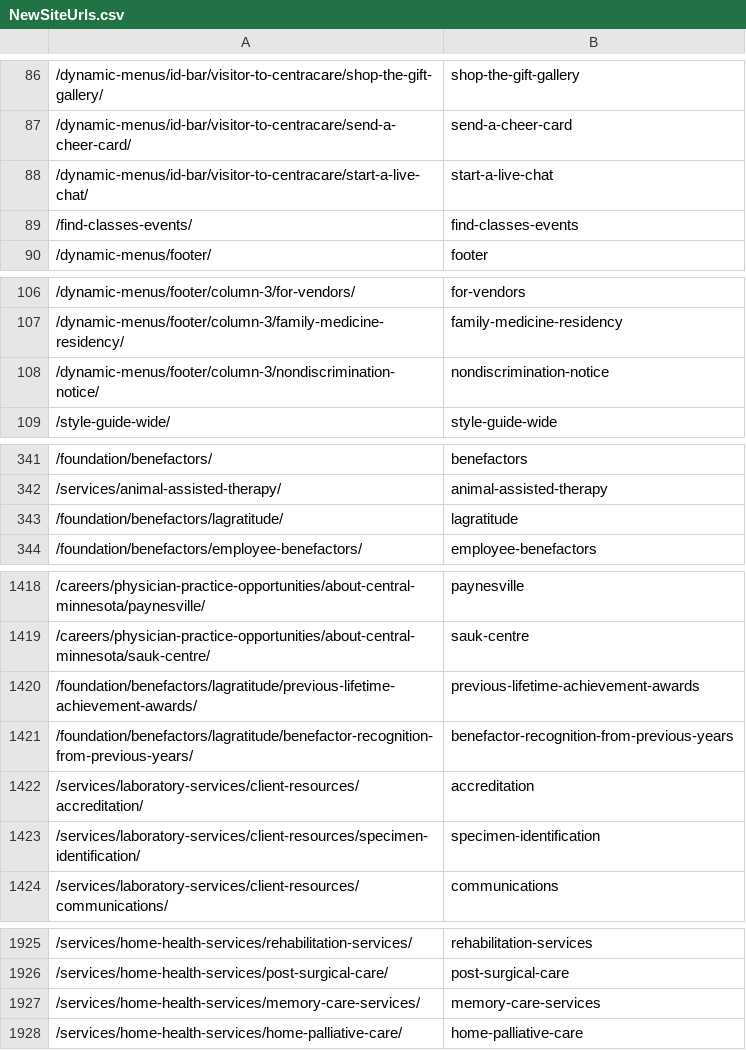
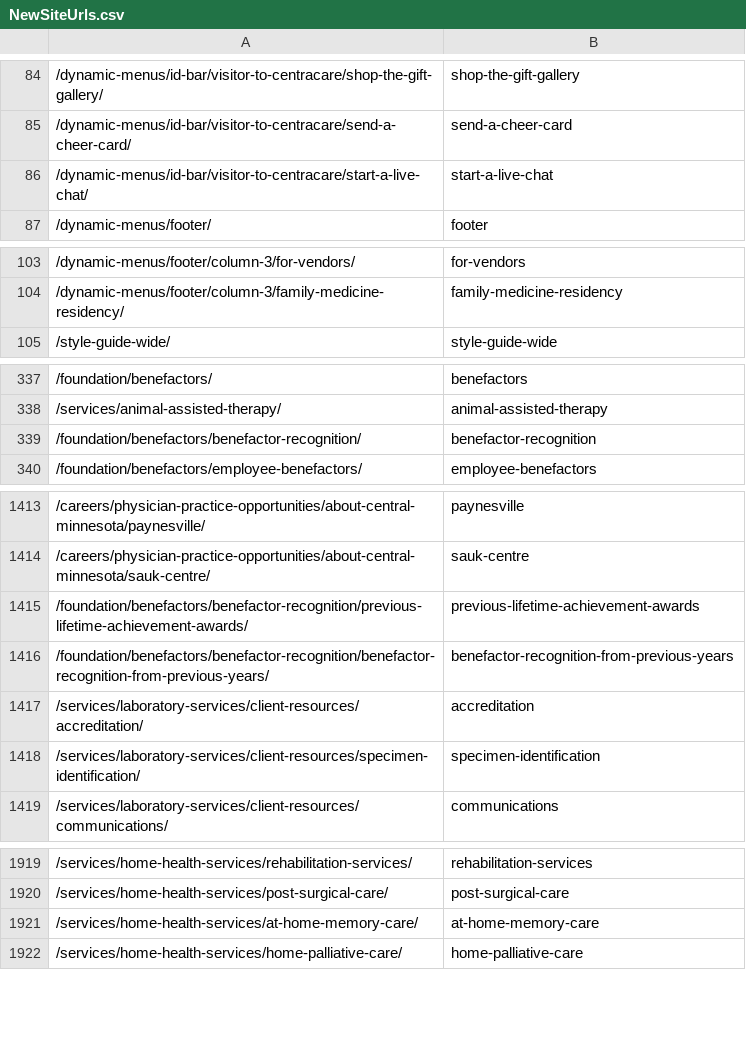
Before and after one commit to tdarrow7/RedirectMachine, a CSV file: NewSiteUrls.csv, drawn as a sheet; only a part is shown, gaps mark what is left out; the diff covers the shown part only.

```diff
--- a/NewSiteUrls.csv
+++ b/NewSiteUrls.csv
@@ -88,3 +86,2 @@
 /dynamic-menus/id-bar/visitor-to-centracare/start-a-live-chat/,start-a-live-chat
-/find-classes-events/,find-classes-events
 /dynamic-menus/footer/,footer
@@ -107,3 +104,2 @@
 /dynamic-menus/footer/column-3/family-medicine-residency/,family-medicine-residency
-/dynamic-menus/footer/column-3/nondiscrimination-notice/,nondiscrimination-notice
 /style-guide-wide/,style-guide-wide
@@ -342,3 +338,3 @@
 /services/animal-assisted-therapy/,animal-assisted-therapy
-/foundation/benefactors/lagratitude/,lagratitude
+/foundation/benefactors/benefactor-recognition/,benefactor-recognition
 /foundation/benefactors/employee-benefactors/,employee-benefactors
@@ -1419,4 +1414,4 @@
 /careers/physician-practice-opportunities/about-central-minnesota/sauk-centre/,sauk-centre
-/foundation/benefactors/lagratitude/previous-lifetime-achievement-awards/,previous-lifetime-achievement-awards
-/foundation/benefactors/lagratitude/benefactor-recognition-from-previous-years/,benefactor-recognition-from-previous-years
+/foundation/benefactors/benefactor-recognition/previous-lifetime-achievement-awards/,previous-lifetime-achievement-awards
+/foundation/benefactors/benefactor-recognition/benefactor-recognition-from-previous-years/,benefactor-recognition-from-previous-years
 /services/laboratory-services/client-resources/accreditation/,accreditation
@@ -1926,3 +1920,3 @@
 /services/home-health-services/post-surgical-care/,post-surgical-care
-/services/home-health-services/memory-care-services/,memory-care-services
+/services/home-health-services/at-home-memory-care/,at-home-memory-care
 /services/home-health-services/home-palliative-care/,home-palliative-care
```
Also changed, not shown: 42 added rows, 11 removed rows and 19 edited cells elsewhere in this file, 3 other files.
